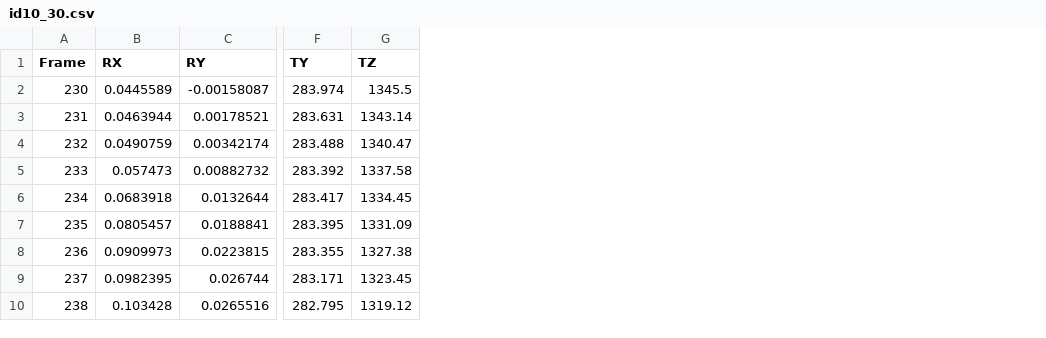
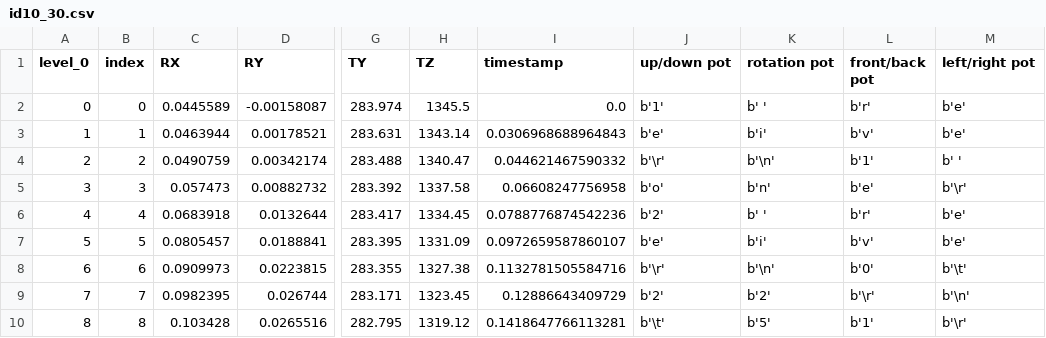
Before and after one commit to Optidrone-FYDP/simulation, a CSV file: position_nn/processed_data/id10_30.csv, drawn as a sheet; only a part is shown, gaps mark what is left out; removed rows and columns are numbered as before the commit, all else as after; the diff names each change by its address in the sheet, - before the commit and + after, or states it on an @@ line.

```diff
--- a/position_nn/processed_data/id10_30.csv
+++ b/position_nn/processed_data/id10_30.csv
-column A (Frame), rows 2-10: 230 | 231 | 232 | 233 | 234 | 235 | 236 | 237 | 238
+column A (level_0), rows 2-10: 0 | 1 | 2 | 3 | 4 | 5 | 6 | 7 | 8
+column B (index), rows 2-10: 0 | 1 | 2 | 3 | 4 | 5 | 6 | 7 | 8
+column I (timestamp), rows 2-10: 0.0 | 0.0306968688964843 | 0.044621467590332 | 0.06608247756958 | 0.0788776874542236 | 0.0972659587860107 | 0.1132781505584716 | 0.12886643409729 | 0.1418647766113281
+column J (up/down pot), rows 2-10: b'1' | b'e' | b'\r' | b'o' | b'2' | b'e' | b'\r' | b'2' | b'\t'
+column K (rotation pot), rows 2-10: b' ' | b'i' | b'\n' | b'n' | b' ' | b'i' | b'\n' | b'2' | b'5'
+column L (front/back pot), rows 2-10: b'r' | b'v' | b'1' | b'e' | b'r' | b'v' | b'0' | b'\r' | b'1'
+column M (left/right pot), rows 2-10: b'e' | b'e' | b' ' | b'\r' | b'e' | b'e' | b'\t' | b'\n' | b'\r'
```
Also changed, not shown: position_nn/processed_data/id11_30.csv, position_nn/processed_data/id12_30.csv, 5 other files.
